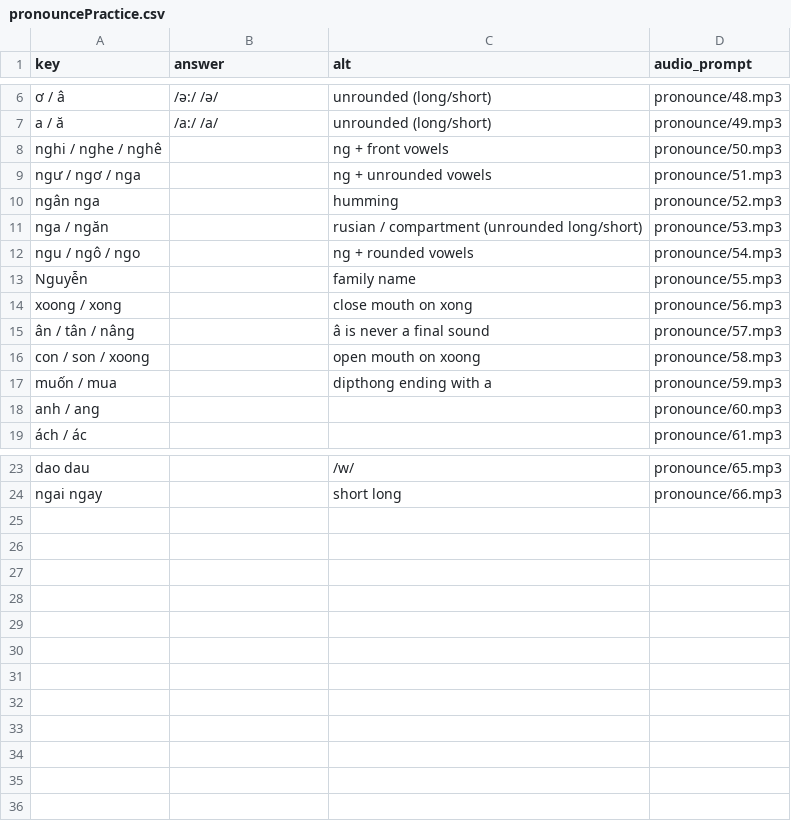
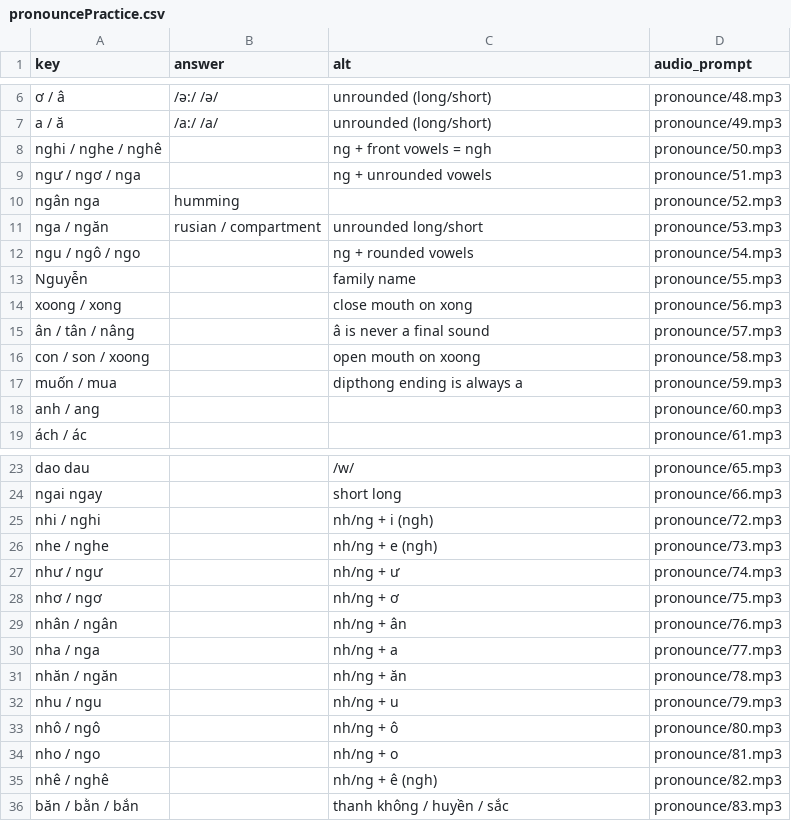
Before and after one commit to timwarnock/lingua.avant.net, a CSV file: vi-flashcards/data/pronouncePractice.csv, drawn as a sheet; only a part is shown, gaps mark what is left out; the diff names each change by its address in the sheet, - before the commit and + after, or states it on an @@ line.

Commit message:
nh ng practice

```diff
--- a/vi-flashcards/data/pronouncePractice.csv
+++ b/vi-flashcards/data/pronouncePractice.csv
-C8 (alt): ng + front vowels
+C8 (alt): ng + front vowels = ngh
-B10 (answer): (empty)
+B10 (answer): humming
-C10 (alt): humming
+C10 (alt): (empty)
-B11 (answer): (empty)
+B11 (answer): rusian / compartment
-C11 (alt): rusian / compartment (unrounded long/short)
+C11 (alt): unrounded long/short
-C17 (alt): dipthong ending with a
+C17 (alt): dipthong ending is always a
+row 25: nhi / nghi |  | nh/ng + i (ngh) | pronounce/72.mp3
+row 26: nhe / nghe |  | nh/ng + e (ngh) | pronounce/73.mp3
+row 27: như / ngư |  | nh/ng + ư | pronounce/74.mp3
+row 28: nhơ / ngơ |  | nh/ng + ơ | pronounce/75.mp3
+row 29: nhân / ngân |  | nh/ng + ân | pronounce/76.mp3
+row 30: nha / nga |  | nh/ng + a | pronounce/77.mp3
+row 31: nhăn / ngăn |  | nh/ng + ăn | pronounce/78.mp3
+row 32: nhu / ngu |  | nh/ng + u | pronounce/79.mp3
+row 33: nhô / ngô |  | nh/ng + ô | pronounce/80.mp3
+row 34: nho / ngo |  | nh/ng + o | pronounce/81.mp3
+row 35: nhê / nghê |  | nh/ng + ê (ngh) | pronounce/82.mp3
+row 36: băn / bằn / bắn |  | thanh không / huyền / sắc | pronounce/83.mp3
```
Also changed, not shown: 14 other files.
